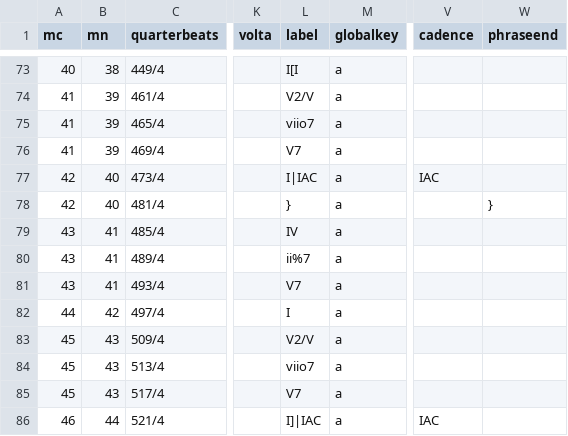
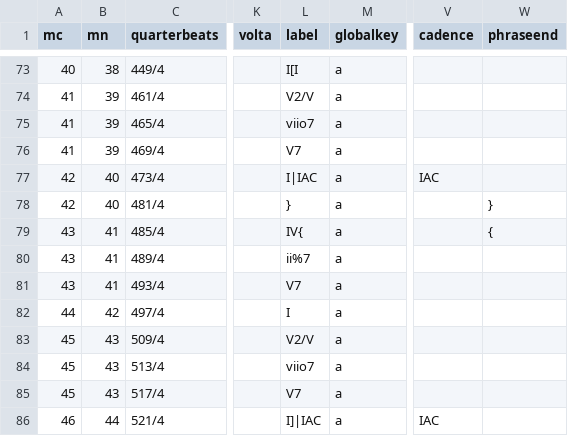
Before and after one commit to DCMLab/chopin_mazurkas, a TSV file: harmonies/BI18op68-2.harmonies.tsv, drawn as a sheet; only a part is shown, gaps mark what is left out; the diff names each change by its address in the sheet, - before the commit and + after, or states it on an @@ line.

Commit message:
Solves phrase and pedal warnings for op68-2

```diff
--- a/harmonies/BI18op68-2.harmonies.tsv
+++ b/harmonies/BI18op68-2.harmonies.tsv
-L79 (label): IV
+L79 (label): IV{
-W79 (phraseend): (empty)
+W79 (phraseend): {
```
Also changed, not shown: chords/BI18op68-2.chords.tsv, reviewed/BI18op68-2_reviewed.tsv, 6 other files.
